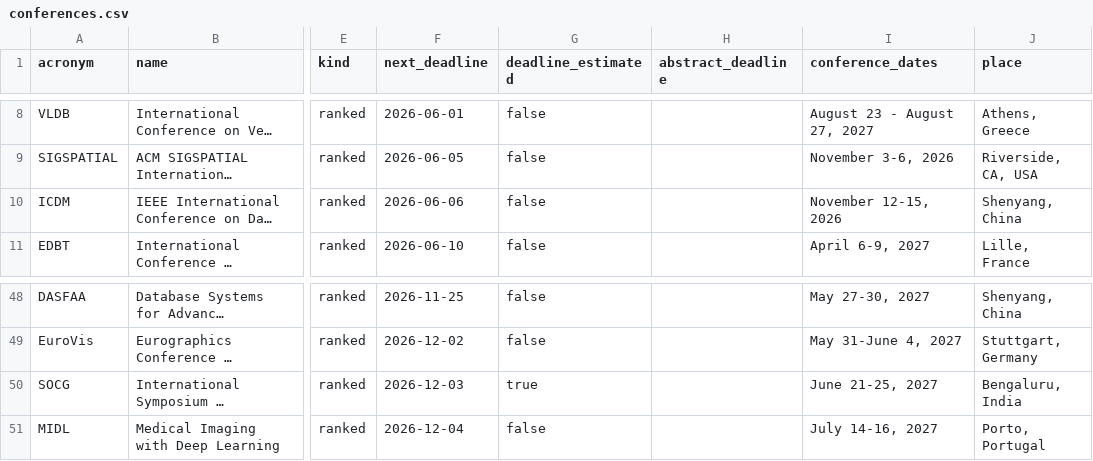
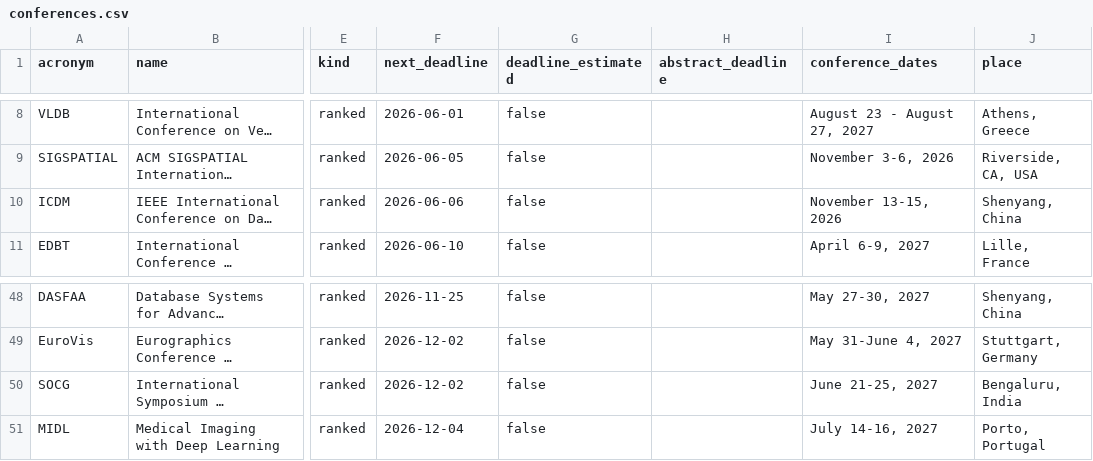
Before and after one commit to aquastar/cross-field-conferences, a CSV file: data/conferences.csv, drawn as a sheet; only a part is shown, gaps mark what is left out; long unchanged cells end in …; the diff names each change by its address in the sheet, - before the commit and + after, or states it on an @@ line.

```diff
--- a/data/conferences.csv
+++ b/data/conferences.csv
-I10 (conference_dates): November 12-15, 2026
+I10 (conference_dates): November 13-15, 2026
-F50 (next_deadline): 2026-12-03
+F50 (next_deadline): 2026-12-02
-G50 (deadline_estimated): true
+G50 (deadline_estimated): false
```
Also changed, not shown: data/journals.csv, 5 other files.
